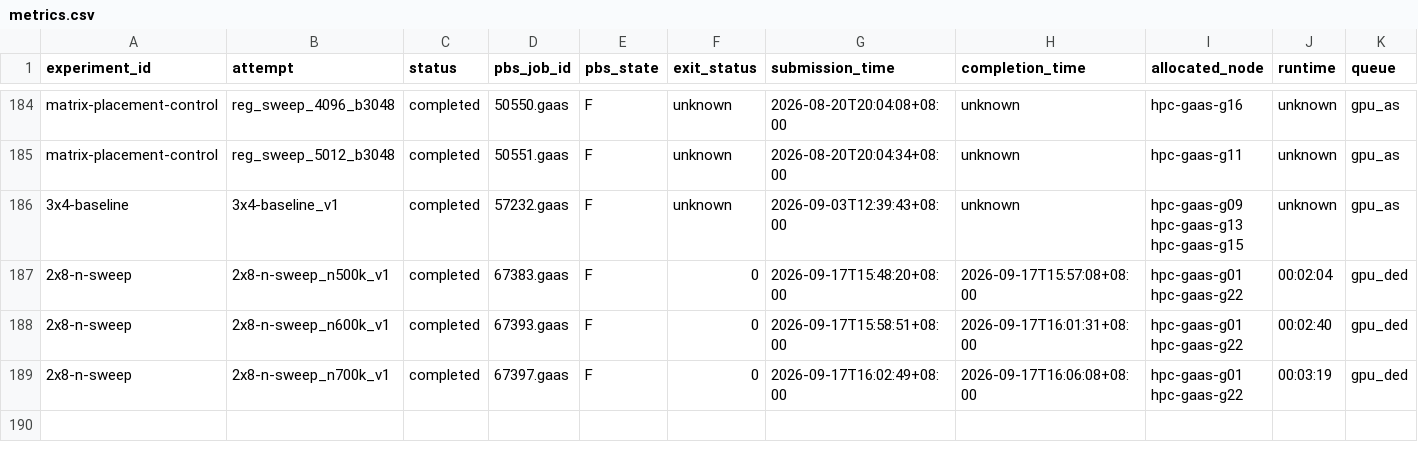
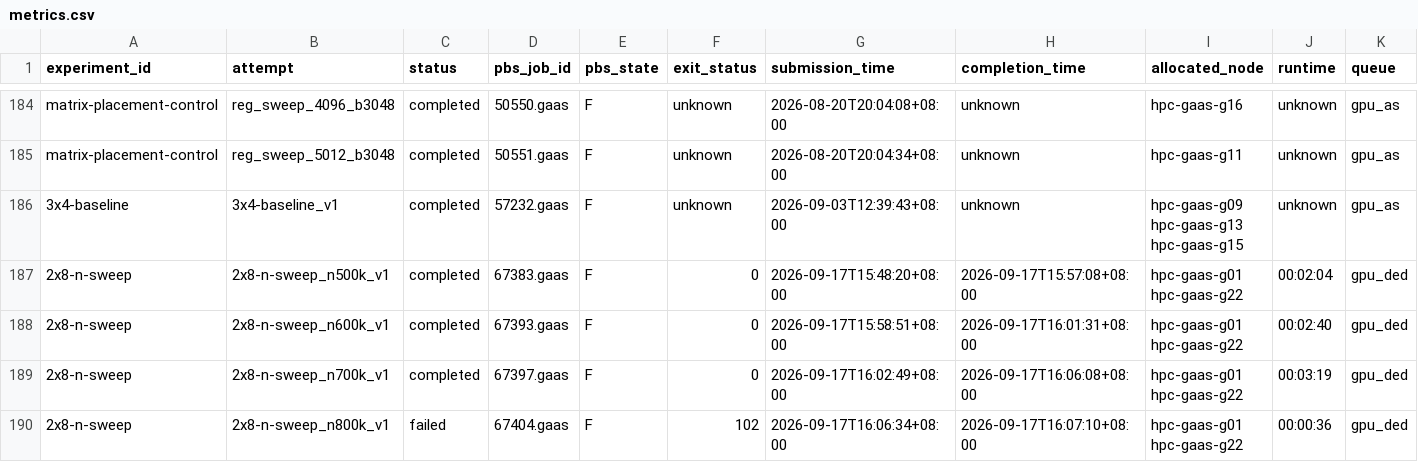
Before and after one commit to QuangPham2404/HPL-MxP-Agent-Test, a CSV file: results/metrics.csv, drawn as a sheet; only a part is shown, gaps mark what is left out; rows hold the shown columns only; the diff names each change by its address in the sheet, - before the commit and + after, or states it on an @@ line.

Commit message:
Record 2x8 N=800k device CUDA OOM wall; series complete (peak 4.1061e+06 GFLOPS at N=700k)

```diff
--- a/results/metrics.csv
+++ b/results/metrics.csv
+row 190: 2x8-n-sweep | 2x8-n-sweep_n800k_v1 | failed | 67404.gaas | F | 102 | 2026-09-17T16:06:34+08:00 | 2026-09-17T16:07:10+08:00 | hpc-gaas-g01 hpc-gaas-g22 | 00:00:36 | gpu_ded
```
Also changed, not shown: 3 other files.
